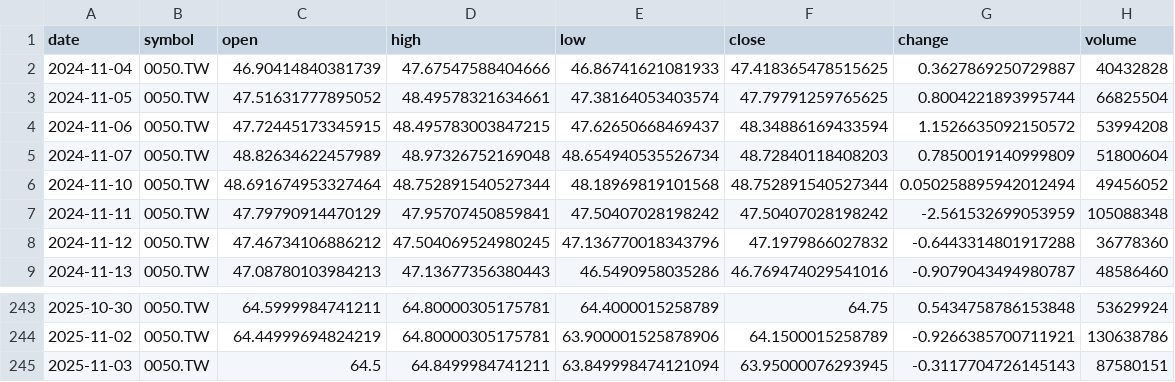
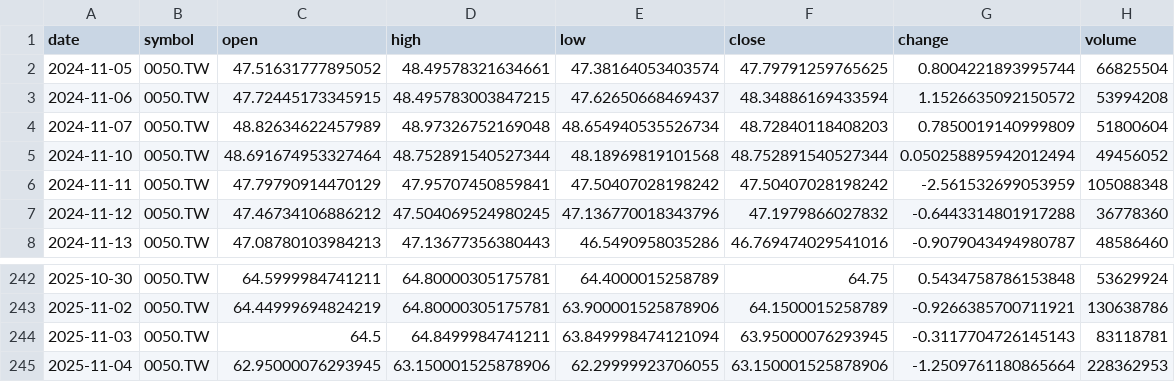
Before and after one commit to timhun/daily-podcast-stk, a CSV file: data/market/daily_0050_TW.csv, drawn as a sheet; only a part is shown, gaps mark what is left out.

```diff
--- a/data/market/daily_0050_TW.csv
+++ b/data/market/daily_0050_TW.csv
@@ -1,3 +1,2 @@
 date,symbol,open,high,low,close,change,volume
-2024-11-04,0050.TW,46.90414840381739,47.67547588404666,46.86741621081933,47.418365478515625,0.3627869250729887,40432828
 2024-11-05,0050.TW,47.51631777895052,48.49578321634661,47.38164053403574,47.79791259765625,0.8004221893995744,66825504
@@ -244,2 +243,3 @@ date,symbol,open,high,low,close,change,volume
 2025-11-02,0050.TW,64.44999694824219,64.80000305175781,63.900001525878906,64.1500015258789,-0.9266385700711921,130638786
-2025-11-03,0050.TW,64.5,64.8499984741211,63.849998474121094,63.95000076293945,-0.3117704726145143,87580151
+2025-11-03,0050.TW,64.5,64.8499984741211,63.849998474121094,63.95000076293945,-0.3117704726145143,83118781
+2025-11-04,0050.TW,62.95000076293945,63.150001525878906,62.29999923706055,63.150001525878906,-1.2509761180865664,228362953
```
Also changed, not shown: data/market/daily_2330_TW.csv, data/market/daily_TWII.csv, 10 other files.
